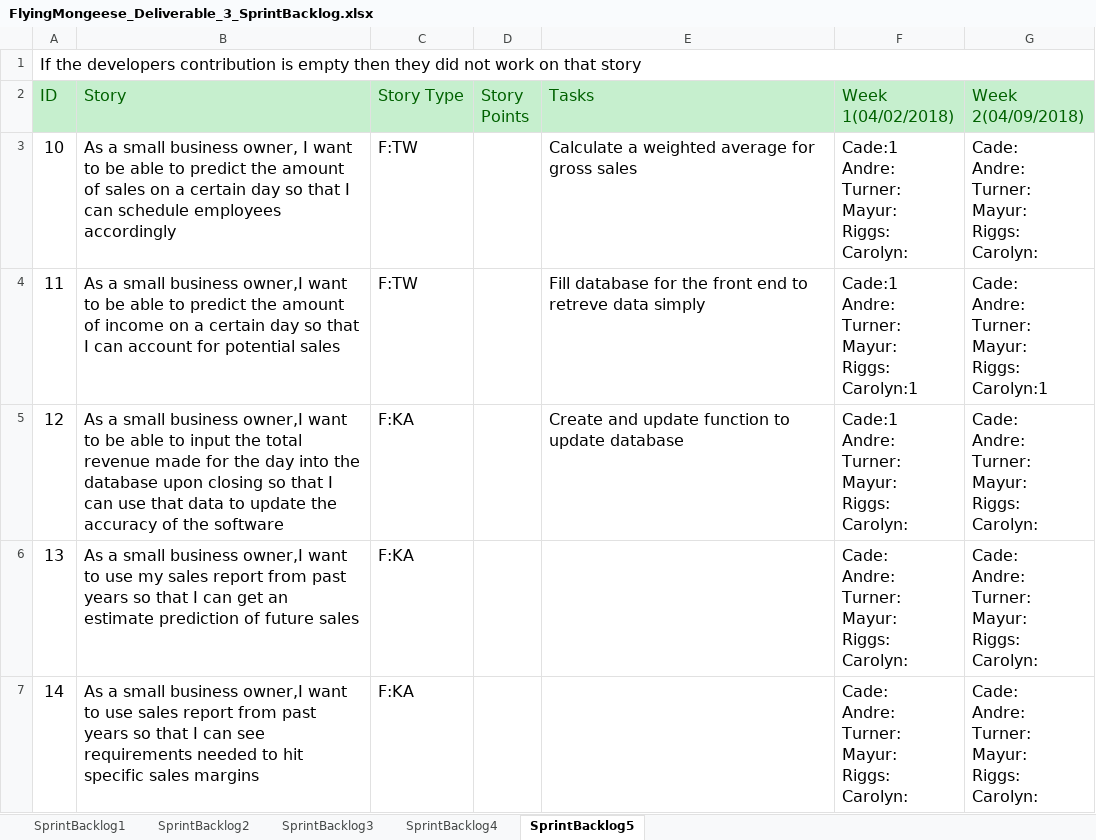
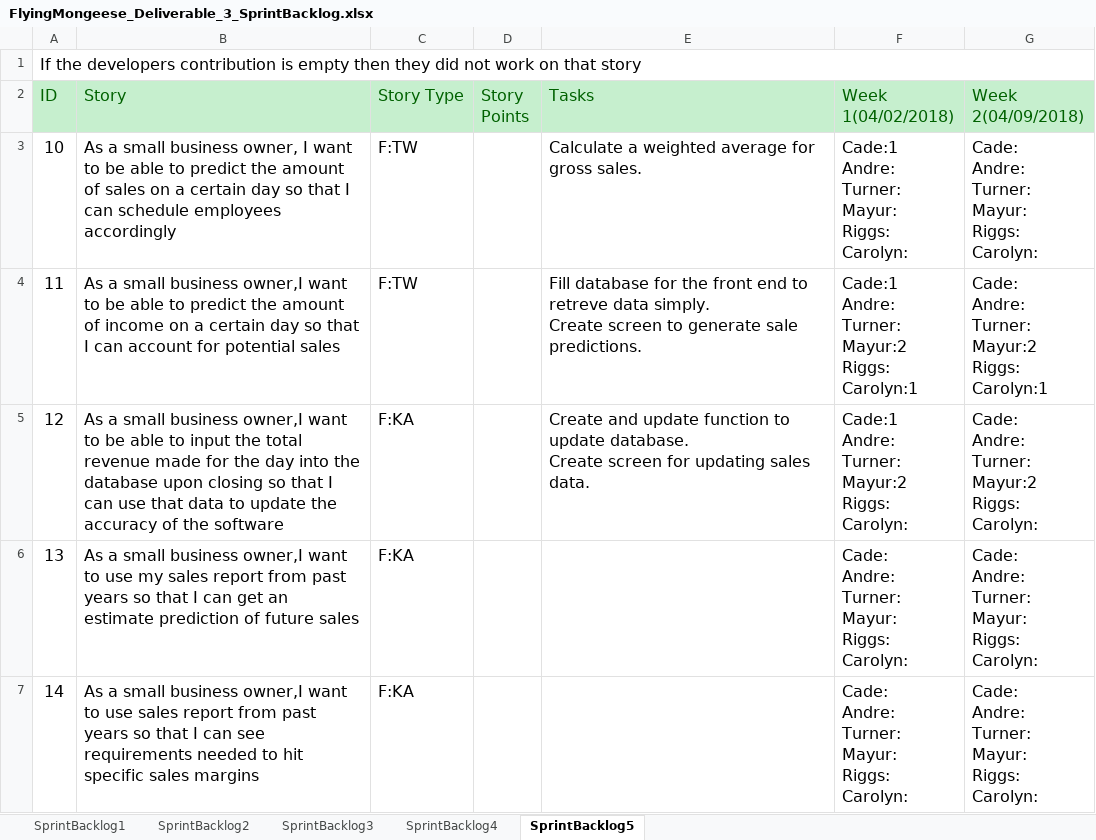
Before and after one commit to Airboy98/Software_Engineering_2_Project, an Excel workbook: documents/Deliverable_3/FlyingMongeese_Deliverable_3_SprintBacklog.xlsx, sheet SprintBacklog5, drawn as a sheet; only a part is shown; values as stored, in another font and other column widths than the file's, no borders; conditional formats not drawn; ↵ is a line break in a cell; the diff covers the shown part only; the diff names each change by its address in the sheet, - before the commit and + after, or states it on an @@ line.

Commit message:
SB update

```diff
--- a/documents/Deliverable_3/FlyingMongeese_Deliverable_3_SprintBacklog.xlsx (sheet SprintBacklog5)
+++ b/documents/Deliverable_3/FlyingMongeese_Deliverable_3_SprintBacklog.xlsx (sheet SprintBacklog5)
-E3 (Tasks): Calculate a weighted average for gross sales
+E3 (Tasks): Calculate a weighted average for gross sales.
-E4 (Tasks): …retreve data simply
+E4 (Tasks): …retreve data simply. ↵ Create screen to generate sale predictions.
-F4 (Week 1(04/02/2018)): …Andre: ↵ Turner: ↵ Mayur: ↵ Riggs: ↵ Carolyn:1
+F4 (Week 1(04/02/2018)): …Andre: ↵ Turner: ↵ Mayur:2 ↵ Riggs: ↵ Carolyn:1
-G4 (Week 2(04/09/2018)): Cade: ↵ Andre: ↵ Turner: ↵ Mayur: ↵ Riggs: ↵ Carolyn:1
+G4 (Week 2(04/09/2018)): Cade: ↵ Andre: ↵ Turner: ↵ Mayur:2 ↵ Riggs: ↵ Carolyn:1
-E5 (Tasks): …to update database
+E5 (Tasks): …to update database. ↵ Create screen for updating sales data.
-F5 (Week 1(04/02/2018)): Cade:1 ↵ Andre: ↵ Turner: ↵ Mayur: ↵ Riggs: ↵ Carolyn:
+F5 (Week 1(04/02/2018)): Cade:1 ↵ Andre: ↵ Turner: ↵ Mayur:2 ↵ Riggs: ↵ Carolyn:
-G5 (Week 2(04/09/2018)): Cade: ↵ Andre: ↵ Turner: ↵ Mayur: ↵ Riggs: ↵ Carolyn:
+G5 (Week 2(04/09/2018)): Cade: ↵ Andre: ↵ Turner: ↵ Mayur:2 ↵ Riggs: ↵ Carolyn:
```
Also changed, not shown: 14 edited cells elsewhere in this sheet, sheet SprintBacklog4.
